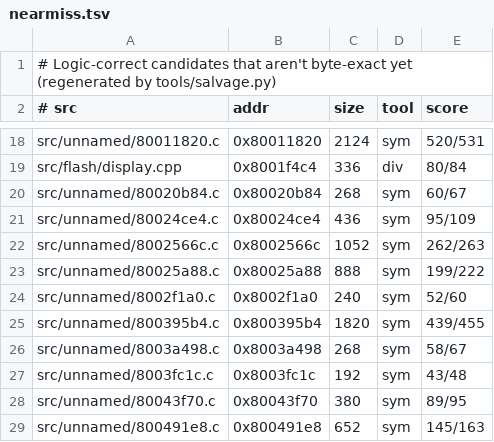
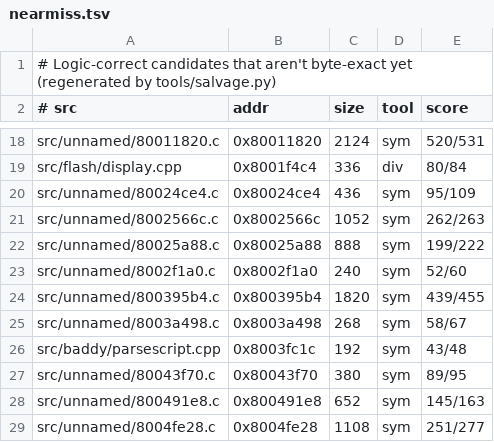
Before and after one commit to LANCommander/THPS, a TSV file: decomp/nearmiss.tsv, drawn as a sheet; only a part is shown, gaps mark what is left out; the shorter side is filled out with more unchanged rows.

```diff
--- a/decomp/nearmiss.tsv
+++ b/decomp/nearmiss.tsv
@@ -19,3 +19,2 @@ src/unnamed/80011820.c	0x80011820	2124	sym	520/531
 src/flash/display.cpp	0x8001f4c4	336	div	80/84
-src/unnamed/80020b84.c	0x80020b84	268	sym	60/67
 src/unnamed/80024ce4.c	0x80024ce4	436	sym	95/109
@@ -26,3 +25,3 @@ src/unnamed/800395b4.c	0x800395b4	1820	sym	439/455
 src/unnamed/8003a498.c	0x8003a498	268	sym	58/67
-src/unnamed/8003fc1c.c	0x8003fc1c	192	sym	43/48
+src/baddy/parsescript.cpp	0x8003fc1c	192	sym	43/48
 src/unnamed/80043f70.c	0x80043f70	380	sym	89/95
```
Also changed, not shown: decomp/matched.tsv, 2 other files.
